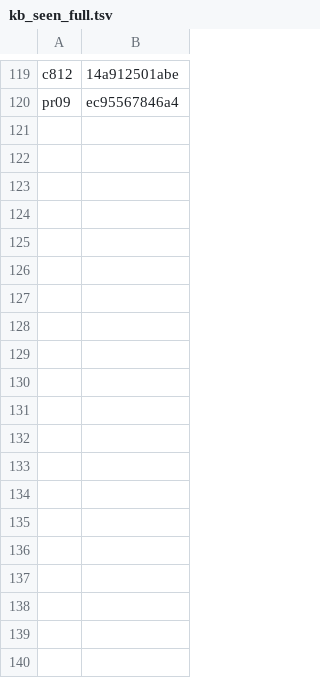
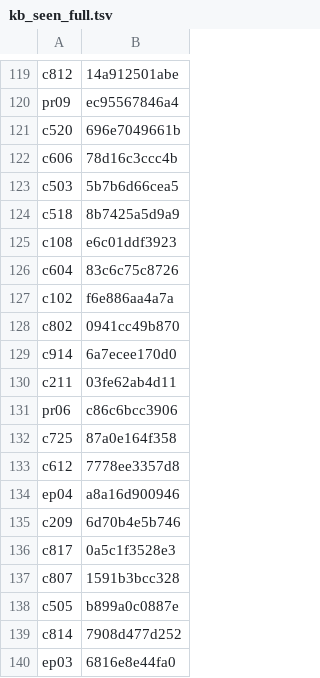
Before and after one commit to torotorotolo/zukai-engine, a TSV file: qa_out/kb_seen_full.tsv, drawn as a sheet; only a part is shown, gaps mark what is left out; the diff covers the shown part only; the diff names each change by its address in the sheet, - before the commit and + after, or states it on an @@ line.

```diff
--- a/qa_out/kb_seen_full.tsv
+++ b/qa_out/kb_seen_full.tsv
+row 121: c520 | 696e7049661b
+row 122: c606 | 78d16c3ccc4b
+row 123: c503 | 5b7b6d66cea5
+row 124: c518 | 8b7425a5d9a9
+row 125: c108 | e6c01ddf3923
+row 126: c604 | 83c6c75c8726
+row 127: c102 | f6e886aa4a7a
+row 128: c802 | 0941cc49b870
+row 129: c914 | 6a7ecee170d0
+row 130: c211 | 03fe62ab4d11
+row 131: pr06 | c86c6bcc3906
+row 132: c725 | 87a0e164f358
+row 133: c612 | 7778ee3357d8
+row 134: ep04 | a8a16d900946
+row 135: c209 | 6d70b4e5b746
+row 136: c817 | 0a5c1f3528e3
+row 137: c807 | 1591b3bcc328
+row 138: c505 | b899a0c0887e
+row 139: c814 | 7908d477d252
+row 140: ep03 | 6816e8e44fa0
```
Also changed, not shown: 20 added rows elsewhere in this file, 1 other file.
